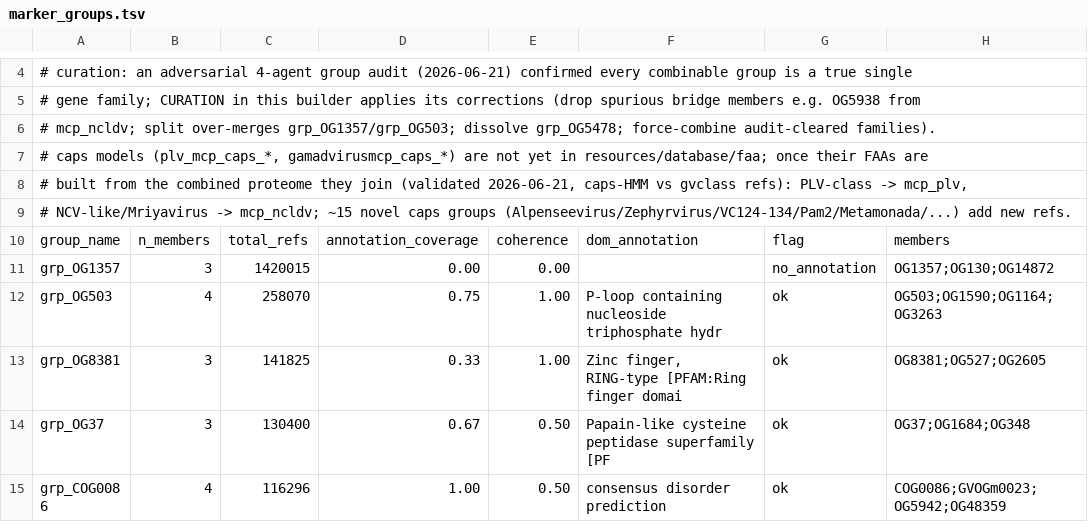
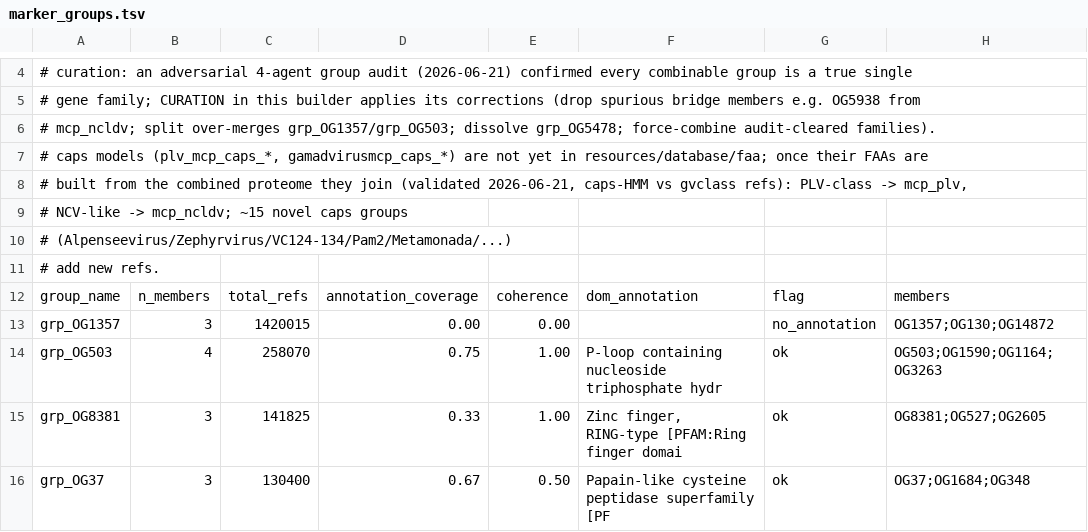
Before and after one commit to NeLLi-team/gvclass, a TSV file: src/config/marker_groups.tsv, drawn as a sheet; only a part is shown, gaps mark what is left out; the shorter side is filled out with more unchanged rows.

```diff
--- a/src/config/marker_groups.tsv
+++ b/src/config/marker_groups.tsv
@@ -8,3 +8,5 @@
 # built from the combined proteome they join (validated 2026-06-21, caps-HMM vs gvclass refs): PLV-class -> mcp_plv,
-# NCV-like/Mriyavirus -> mcp_ncldv; ~15 novel caps groups (Alpenseevirus/Zephyrvirus/VC124-134/Pam2/Metamonada/...) add new refs.
+# NCV-like -> mcp_ncldv; ~15 novel caps groups
+# (Alpenseevirus/Zephyrvirus/VC124-134/Pam2/Metamonada/...)
+# add new refs.
 group_name	n_members	total_refs	annotation_coverage	coherence	dom_annotation	flag	members
```
Also changed, not shown: 11 other files.
